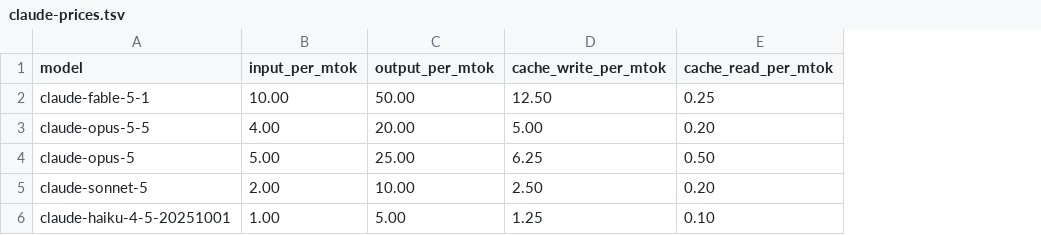
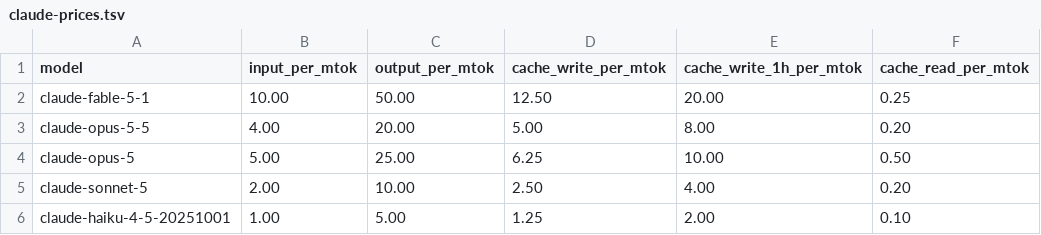
Before and after one commit to moneymikeMD/night-watchman, a TSV file: templates/claude-prices.tsv, drawn as a sheet; the diff names each change by its address in the sheet, - before the commit and + after, or states it on an @@ line.

Commit message:
fix: price 1-hour cache writes at the 1-hour rate in claude-cost-scan (NWM-181) (#105)
* fix: price 1-hour cache writes at the 1-hour rate in claude-cost-scan (NWM-181)

Read usage.cache_creation.ephemeral_5m/1h separately, fall back to the flat
cache_creation_input_tokens as 5-minute only, add cache_write_1h_per_mtok
(2x input) to the price table and refuse a table without it.

* docs: list cache_write_1h_per_mtok; exercise it in session-cost selftest (NWM-181)

```diff
--- a/templates/claude-prices.tsv
+++ b/templates/claude-prices.tsv
+column E (cache_write_1h_per_mtok), rows 2-6: 20.00 | 8.00 | 10.00 | 4.00 | 2.00
```
Also changed, not shown: 8 other files.
